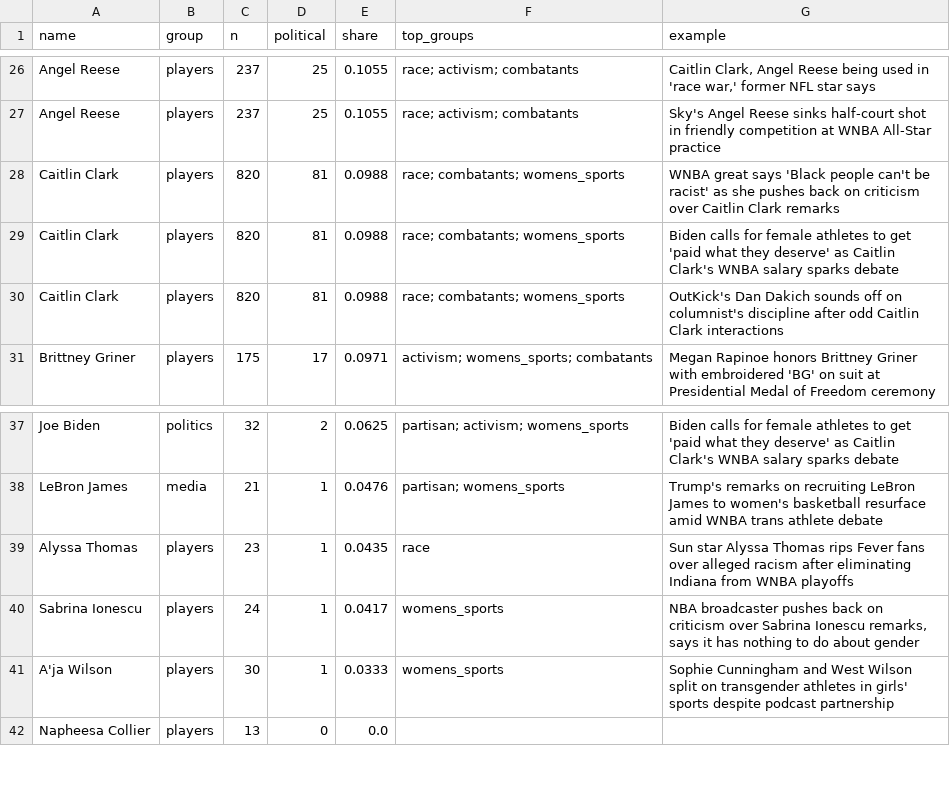
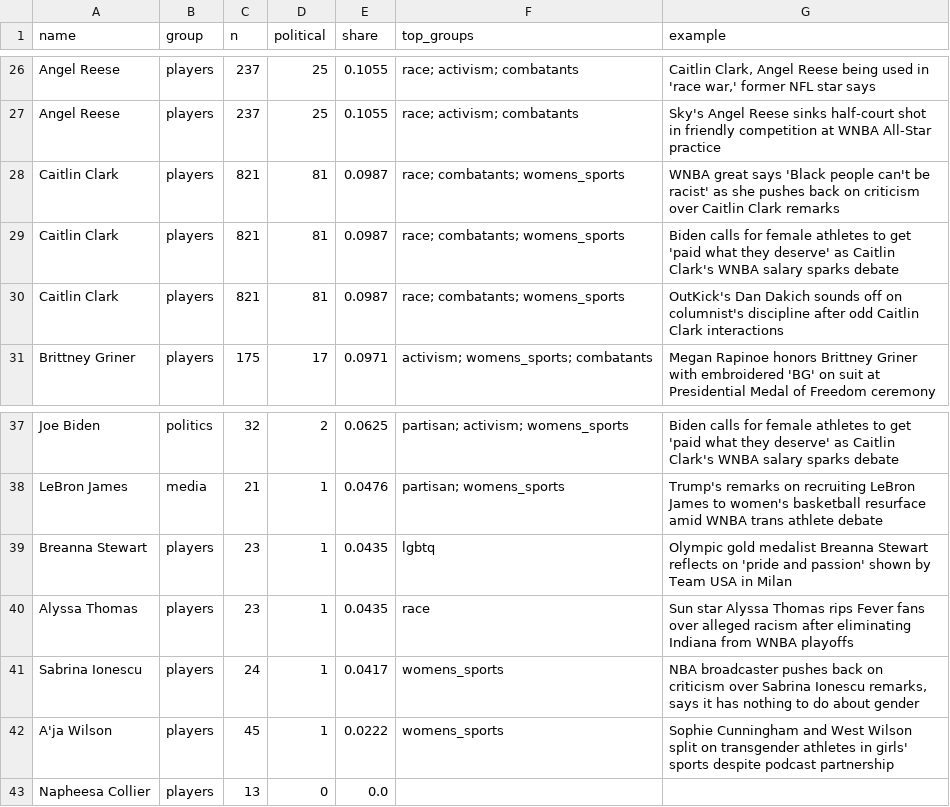
Before and after one commit to the-pudding/wnba-politics, a CSV file: src/data/politicization_people.csv, drawn as a sheet; only a part is shown, gaps mark what is left out.

```diff
--- a/src/data/politicization_people.csv
+++ b/src/data/politicization_people.csv
@@ -27,5 +27,5 @@ Angel Reese,players,237,25,0.1055,race; activism; combatants,"Caitlin Clark, Ang
 Angel Reese,players,237,25,0.1055,race; activism; combatants,Sky's Angel Reese sinks half-court shot in friendly competition at WNBA All-Star practice
-Caitlin Clark,players,820,81,0.0988,race; combatants; womens_sports,WNBA great says 'Black people can't be racist' as she pushes back on criticism over Caitlin Clark remarks
-Caitlin Clark,players,820,81,0.0988,race; combatants; womens_sports,Biden calls for female athletes to get 'paid what they deserve' as Caitlin Clark's WNBA salary sparks debate
-Caitlin Clark,players,820,81,0.0988,race; combatants; womens_sports,OutKick's Dan Dakich sounds off on columnist's discipline after odd Caitlin Clark interactions
+Caitlin Clark,players,821,81,0.0987,race; combatants; womens_sports,WNBA great says 'Black people can't be racist' as she pushes back on criticism over Caitlin Clark remarks
+Caitlin Clark,players,821,81,0.0987,race; combatants; womens_sports,Biden calls for female athletes to get 'paid what they deserve' as Caitlin Clark's WNBA salary sparks debate
+Caitlin Clark,players,821,81,0.0987,race; combatants; womens_sports,OutKick's Dan Dakich sounds off on columnist's discipline after odd Caitlin Clark interactions
 Brittney Griner,players,175,17,0.0971,activism; womens_sports; combatants,Megan Rapinoe honors Brittney Griner with embroidered 'BG' on suit at Presidential Medal of Freedom ceremony
@@ -38,5 +38,6 @@ Joe Biden,politics,32,2,0.0625,partisan; activism; womens_sports,Biden calls for
 LeBron James,media,21,1,0.0476,partisan; womens_sports,Trump's remarks on recruiting LeBron James to women's basketball resurface amid WNBA trans athlete debate
+Breanna Stewart,players,23,1,0.0435,lgbtq,Olympic gold medalist Breanna Stewart reflects on 'pride and passion' shown by Team USA in Milan
 Alyssa Thomas,players,23,1,0.0435,race,Sun star Alyssa Thomas rips Fever fans over alleged racism after eliminating Indiana from WNBA playoffs
 Sabrina Ionescu,players,24,1,0.0417,womens_sports,"NBA broadcaster pushes back on criticism over Sabrina Ionescu remarks, says it has nothing to do about gender"
-A'ja Wilson,players,30,1,0.0333,womens_sports,Sophie Cunningham and West Wilson split on transgender athletes in girls' sports despite podcast partnership
+A'ja Wilson,players,45,1,0.0222,womens_sports,Sophie Cunningham and West Wilson split on transgender athletes in girls' sports despite podcast partnership
 Napheesa Collier,players,13,0,0.0,,
```
Also changed, not shown: src/data/agency.csv, src/data/appearance_talk.csv, 7 other files.
